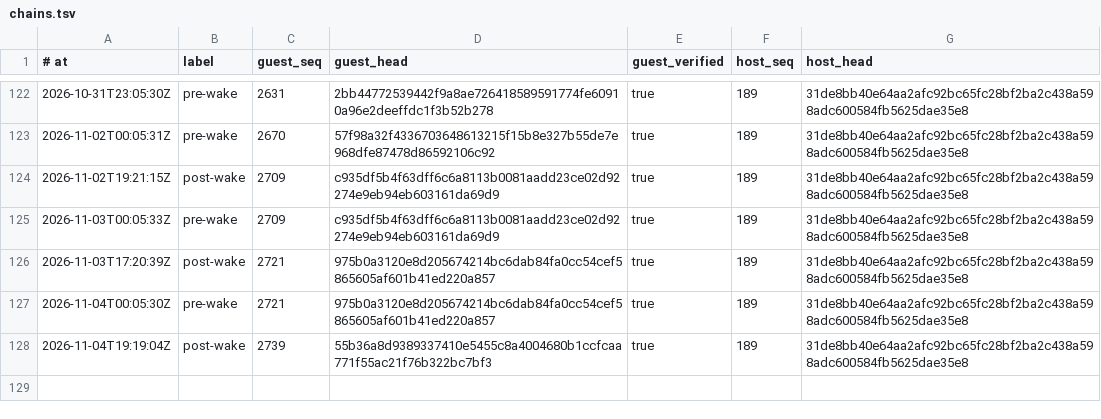
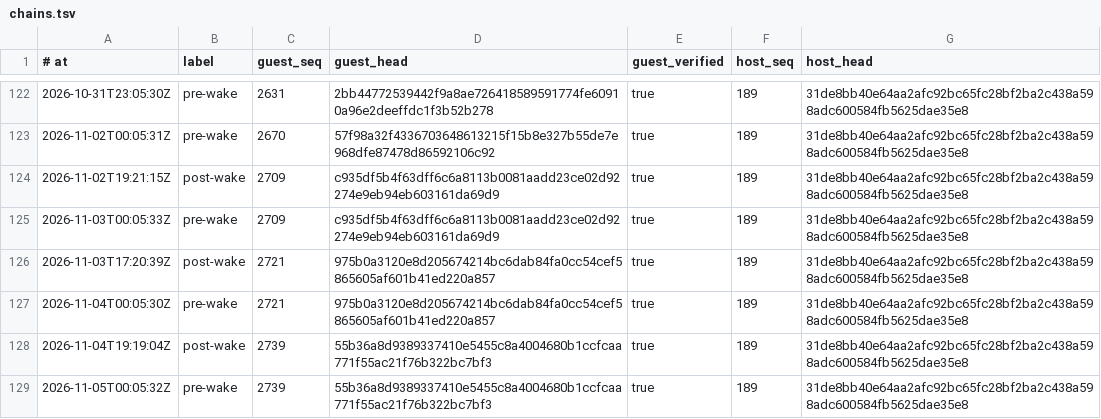
Before and after one commit to RearAdmiralPants/claudebrain-provenance, a TSV file: chains.tsv, drawn as a sheet; only a part is shown, gaps mark what is left out; the diff names each change by its address in the sheet, - before the commit and + after, or states it on an @@ line.

```diff
--- a/chains.tsv
+++ b/chains.tsv
+row 129: 2026-11-05T00:05:32Z | pre-wake | 2739 | 55b36a8d9389337410e5455c8a4004680b1ccfcaa771f55ac21f76b322bc7bf3 | true | 189 | 31de8bb40e64aa2afc92bc65fc28bf2ba2c438a598adc600584fb5625dae35e8
```
Also changed, not shown: corpus.tsv, privacy-attestations.tsv.
